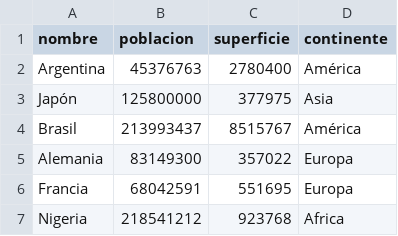
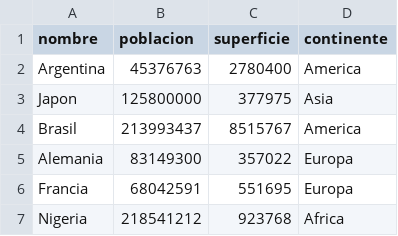
Before and after one commit to lucianoacq/tpi-paises-programacion1, a CSV file: paises.csv, drawn as a sheet.

Commit message:
Corrijo menú principal e integración con funciones de búsqueda/filtros/estadísticas
- Arreglo bloque duplicado/mal indentado en menu()
- Muevo la llamada a menu() al final del archivo para que reconozca todas las funciones
- Quito tildes de "América" en paises.csv para que el filtro por continente funcione

```diff
--- a/paises.csv
+++ b/paises.csv
@@ -1,5 +1,5 @@
 nombre,poblacion,superficie,continente
-Argentina,45376763,2780400,América
-Japón,125800000,377975,Asia
-Brasil,213993437,8515767,América
+Argentina,45376763,2780400,America
+Japon,125800000,377975,Asia
+Brasil,213993437,8515767,America
 Alemania,83149300,357022,Europa
```
Also changed, not shown: 1 other file.
